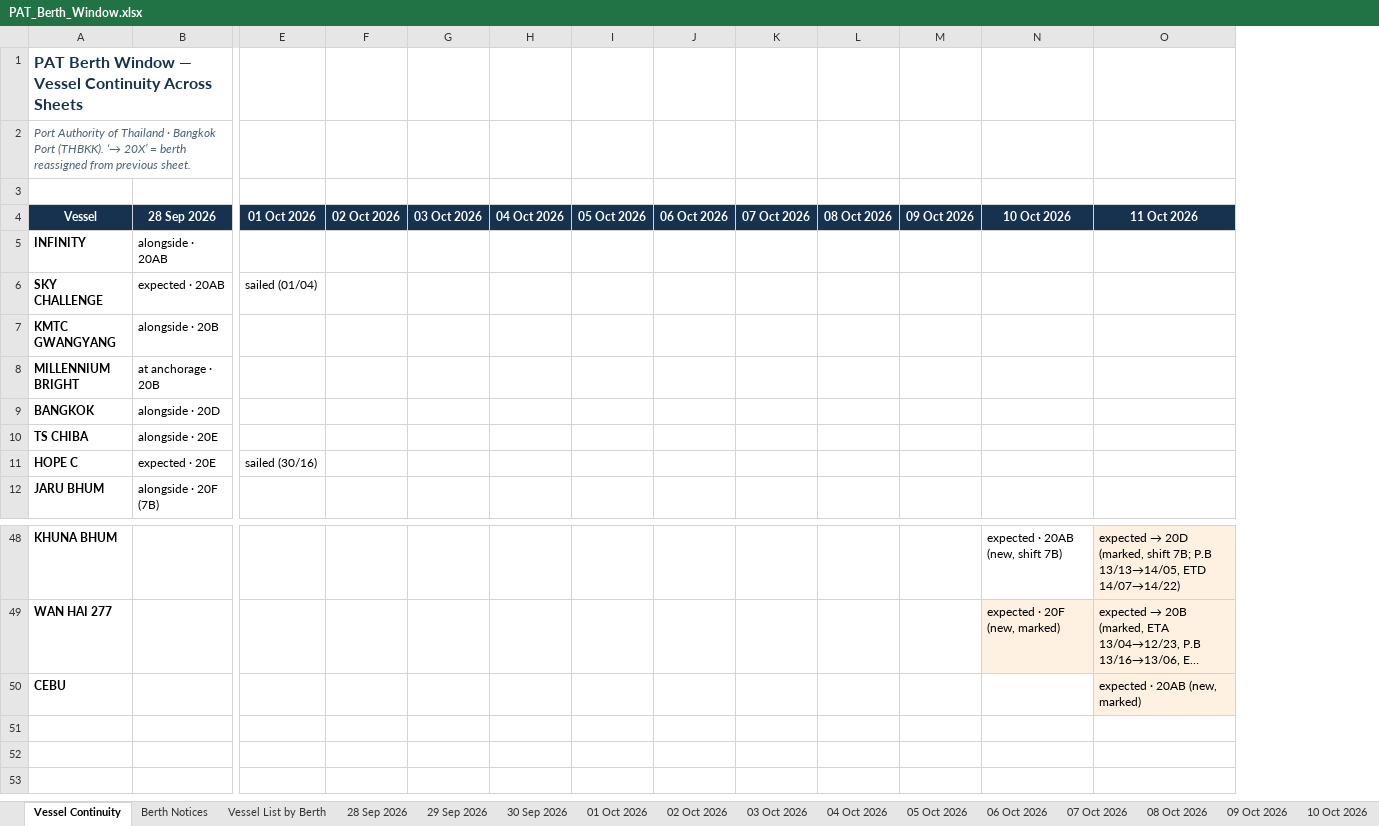
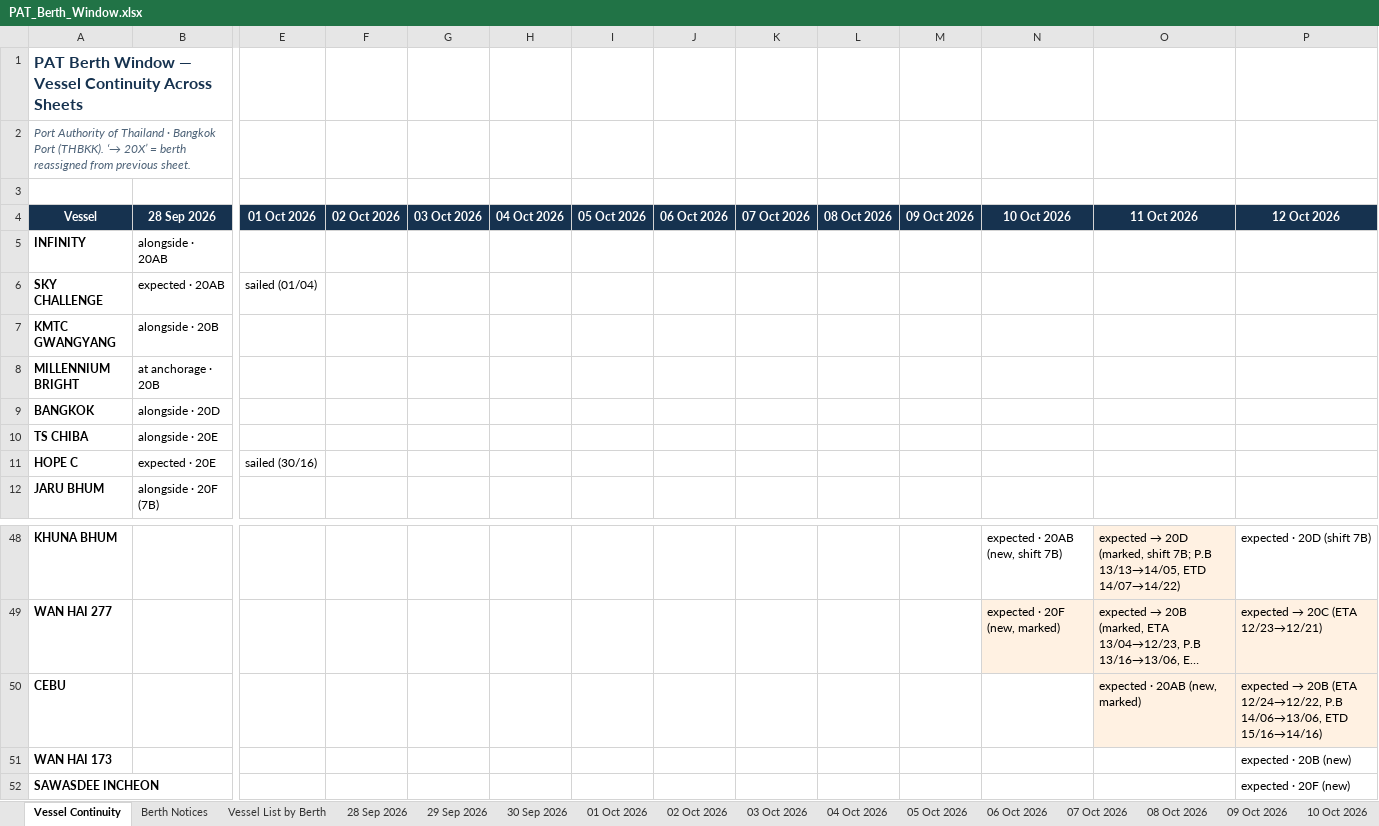
Before and after one commit to sirichai1265/PAT-BERTH, an Excel workbook: PAT_Berth_Window.xlsx, sheet Vessel Continuity, drawn as a sheet; only a part is shown, gaps mark what is left out; long unchanged cells end in …; values as stored, in another font and other column widths than the file's, no borders; rows hold the shown columns only; the diff names each change by its address in the sheet, - before the commit and + after, or states it on an @@ line.

```diff
--- a/PAT_Berth_Window.xlsx (sheet Vessel Continuity)
+++ b/PAT_Berth_Window.xlsx (sheet Vessel Continuity)
+column P (12 Oct 2026), rows 48-50: expected · 20D (shift 7B) | expected → 20C (ETA 12/23→12/21) | expected → 20B (ETA 12/24→12/22, P.B 14/06→13/06, ETD 15/16→14/16)
+row 51: WAN HAI 173 |  |  |  |  |  |  |  |  |  |  |  |  | expected · 20B (new)
+row 52: SAWASDEE INCHEON |  |  |  |  |  |  |  |  |  |  |  |  | expected · 20F (new)
```
Also changed, not shown: sheet Vessel List by Berth, sheet Berth Notices, other sheet tabs, 01-10-2026/PAT_Berth_Window.xlsx, 02-10-2026/PAT_Berth_Window.xlsx, 18 other files.
